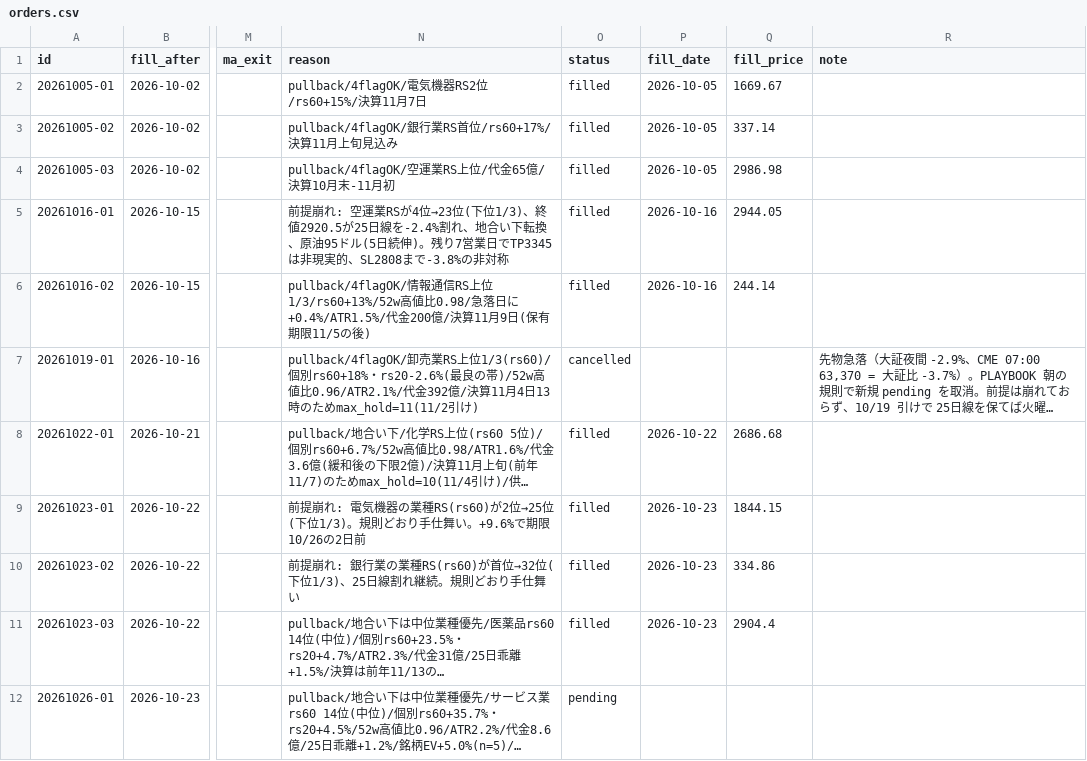
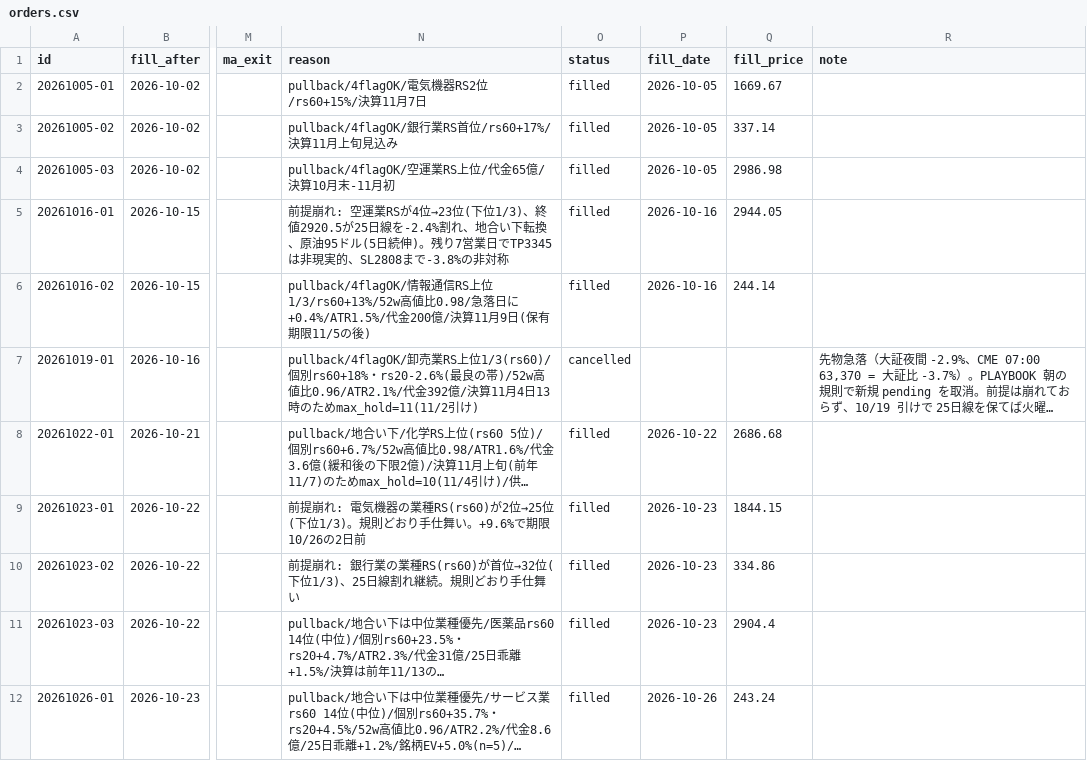
Before and after one commit to hiratora/stock-analysis, a CSV file: paper/orders.csv, drawn as a sheet; only a part is shown, gaps mark what is left out; long unchanged cells end in …; the diff names each change by its address in the sheet, - before the commit and + after, or states it on an @@ line.

```diff
--- a/paper/orders.csv
+++ b/paper/orders.csv
-O12 (status): pending
+O12 (status): filled
-P12 (fill_date): (empty)
+P12 (fill_date): 2026-10-26
-Q12 (fill_price): (empty)
+Q12 (fill_price): 243.24
```
Also changed, not shown: outputs/latest/events.csv, paper/equity.csv, 18 other files.
